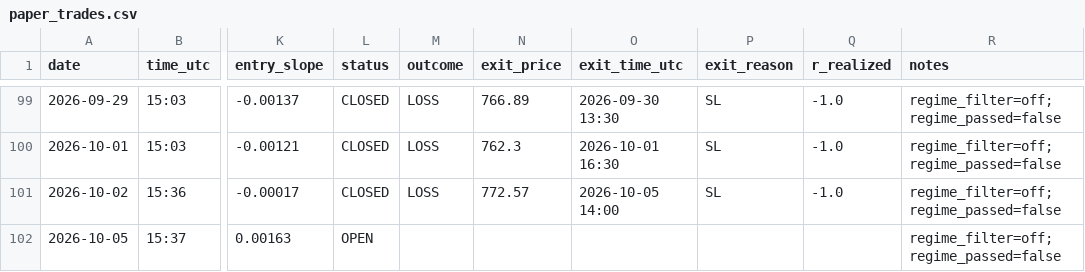
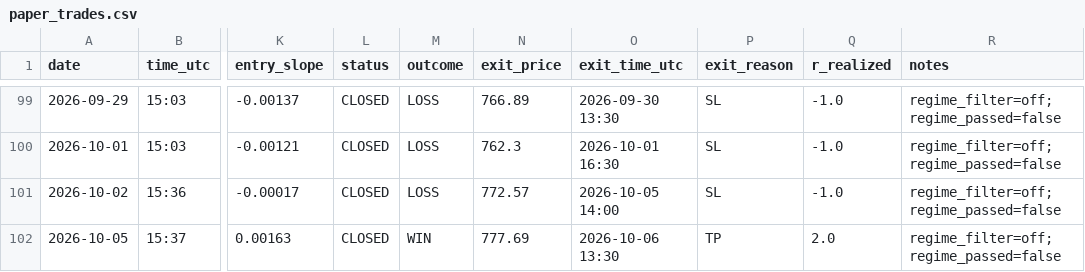
Before and after one commit to Davidtar12/paper-trader, a CSV file: paper_trades.csv, drawn as a sheet; only a part is shown, gaps mark what is left out; the diff names each change by its address in the sheet, - before the commit and + after, or states it on an @@ line.

Commit message:
signals: 2026-10-06 13:36 UTC

```diff
--- a/paper_trades.csv
+++ b/paper_trades.csv
-L102 (status): OPEN
+L102 (status): CLOSED
-M102 (outcome): (empty)
+M102 (outcome): WIN
-N102 (exit_price): (empty)
+N102 (exit_price): 777.69
-O102 (exit_time_utc): (empty)
+O102 (exit_time_utc): 2026-10-06 13:30
-P102 (exit_reason): (empty)
+P102 (exit_reason): TP
-Q102 (r_realized): (empty)
+Q102 (r_realized): 2.0
```
